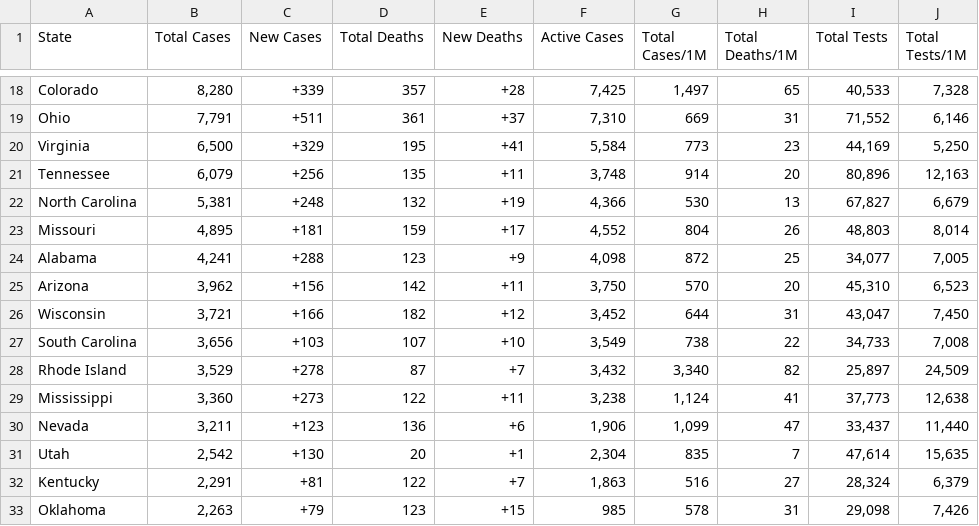
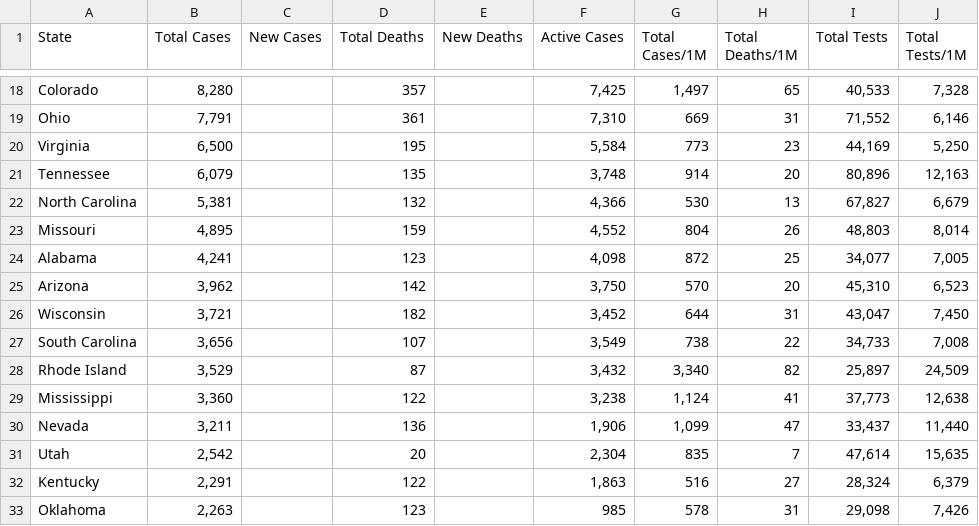
Before and after one commit to WeatherEric/covid19, a CSV file: latestdata/cudas_usstates_latest.csv, drawn as a sheet; only a part is shown, gaps mark what is left out; the diff covers the shown part only; the diff names each change by its address in the sheet, - before the commit and + after, or states it on an @@ line.

```diff
--- a/latestdata/cudas_usstates_latest.csv
+++ b/latestdata/cudas_usstates_latest.csv
-C18 (New Cases): +339
+C18 (New Cases): (empty)
-E18 (New Deaths): +28
+E18 (New Deaths): (empty)
-C19 (New Cases): +511
+C19 (New Cases): (empty)
-E19 (New Deaths): +37
+E19 (New Deaths): (empty)
-C20 (New Cases): +329
+C20 (New Cases): (empty)
-E20 (New Deaths): +41
+E20 (New Deaths): (empty)
-C21 (New Cases): +256
+C21 (New Cases): (empty)
-E21 (New Deaths): +11
+E21 (New Deaths): (empty)
-C22 (New Cases): +248
+C22 (New Cases): (empty)
-E22 (New Deaths): +19
+E22 (New Deaths): (empty)
-C23 (New Cases): +181
+C23 (New Cases): (empty)
-E23 (New Deaths): +17
+E23 (New Deaths): (empty)
-C24 (New Cases): +288
+C24 (New Cases): (empty)
-E24 (New Deaths): +9
+E24 (New Deaths): (empty)
-C25 (New Cases): +156
+C25 (New Cases): (empty)
-E25 (New Deaths): +11
+E25 (New Deaths): (empty)
-C26 (New Cases): +166
+C26 (New Cases): (empty)
-E26 (New Deaths): +12
+E26 (New Deaths): (empty)
-C27 (New Cases): +103
+C27 (New Cases): (empty)
-E27 (New Deaths): +10
+E27 (New Deaths): (empty)
-C28 (New Cases): +278
+C28 (New Cases): (empty)
-E28 (New Deaths): +7
+E28 (New Deaths): (empty)
-C29 (New Cases): +273
+C29 (New Cases): (empty)
-E29 (New Deaths): +11
+E29 (New Deaths): (empty)
-C30 (New Cases): +123
+C30 (New Cases): (empty)
-E30 (New Deaths): +6
+E30 (New Deaths): (empty)
-C31 (New Cases): +130
+C31 (New Cases): (empty)
-E31 (New Deaths): +1
+E31 (New Deaths): (empty)
-C32 (New Cases): +81
+C32 (New Cases): (empty)
-E32 (New Deaths): +7
+E32 (New Deaths): (empty)
-C33 (New Cases): +79
+C33 (New Cases): (empty)
-E33 (New Deaths): +15
+E33 (New Deaths): (empty)
```
Also changed, not shown: 66 edited cells elsewhere in this file.
